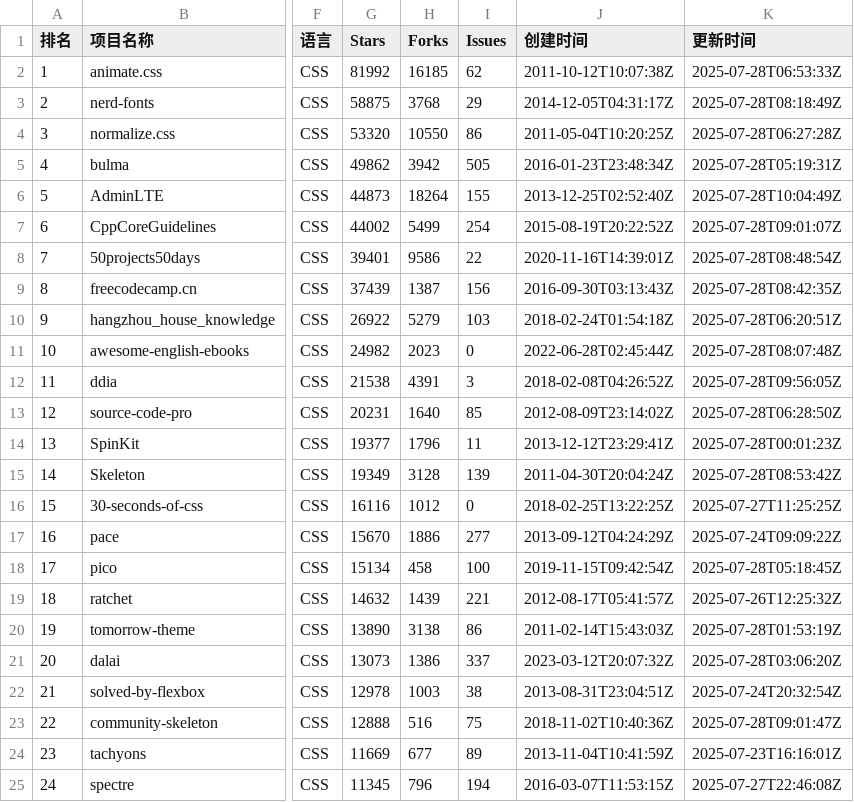
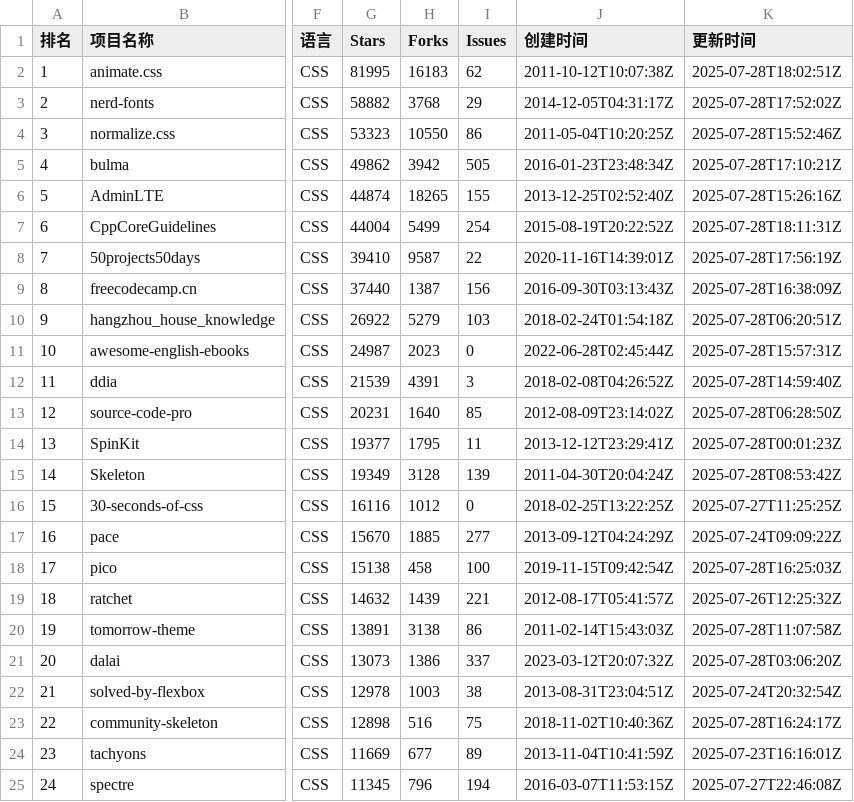
Before and after one commit to aimkick/githubrank, a CSV file: data/CSS_排名.csv, drawn as a sheet; only a part is shown, gaps mark what is left out; the diff covers the shown part only; the diff names each change by its address in the sheet, - before the commit and + after, or states it on an @@ line.

```diff
--- a/data/CSS_排名.csv
+++ b/data/CSS_排名.csv
-G2 (Stars): 81992
+G2 (Stars): 81995
-H2 (Forks): 16185
+H2 (Forks): 16183
-K2 (更新时间): 2025-07-28T06:53:33Z
+K2 (更新时间): 2025-07-28T18:02:51Z
-G3 (Stars): 58875
+G3 (Stars): 58882
-K3 (更新时间): 2025-07-28T08:18:49Z
+K3 (更新时间): 2025-07-28T17:52:02Z
-G4 (Stars): 53320
+G4 (Stars): 53323
-K4 (更新时间): 2025-07-28T06:27:28Z
+K4 (更新时间): 2025-07-28T15:52:46Z
-K5 (更新时间): 2025-07-28T05:19:31Z
+K5 (更新时间): 2025-07-28T17:10:21Z
-G6 (Stars): 44873
+G6 (Stars): 44874
-H6 (Forks): 18264
+H6 (Forks): 18265
-K6 (更新时间): 2025-07-28T10:04:49Z
+K6 (更新时间): 2025-07-28T15:26:16Z
-G7 (Stars): 44002
+G7 (Stars): 44004
-K7 (更新时间): 2025-07-28T09:01:07Z
+K7 (更新时间): 2025-07-28T18:11:31Z
-G8 (Stars): 39401
+G8 (Stars): 39410
-H8 (Forks): 9586
+H8 (Forks): 9587
-K8 (更新时间): 2025-07-28T08:48:54Z
+K8 (更新时间): 2025-07-28T17:56:19Z
-G9 (Stars): 37439
+G9 (Stars): 37440
-K9 (更新时间): 2025-07-28T08:42:35Z
+K9 (更新时间): 2025-07-28T16:38:09Z
-G11 (Stars): 24982
+G11 (Stars): 24987
-K11 (更新时间): 2025-07-28T08:07:48Z
+K11 (更新时间): 2025-07-28T15:57:31Z
-G12 (Stars): 21538
+G12 (Stars): 21539
-K12 (更新时间): 2025-07-28T09:56:05Z
+K12 (更新时间): 2025-07-28T14:59:40Z
-H14 (Forks): 1796
+H14 (Forks): 1795
-H17 (Forks): 1886
+H17 (Forks): 1885
-G18 (Stars): 15134
+G18 (Stars): 15138
-K18 (更新时间): 2025-07-28T05:18:45Z
+K18 (更新时间): 2025-07-28T16:25:03Z
-G20 (Stars): 13890
+G20 (Stars): 13891
-K20 (更新时间): 2025-07-28T01:53:19Z
+K20 (更新时间): 2025-07-28T11:07:58Z
-G23 (Stars): 12888
+G23 (Stars): 12898
-K23 (更新时间): 2025-07-28T09:01:47Z
+K23 (更新时间): 2025-07-28T16:24:17Z
```
Also changed, not shown: 69 edited cells elsewhere in this file, data/C_排名.csv, data/Dart_排名.csv, 29 other files.
